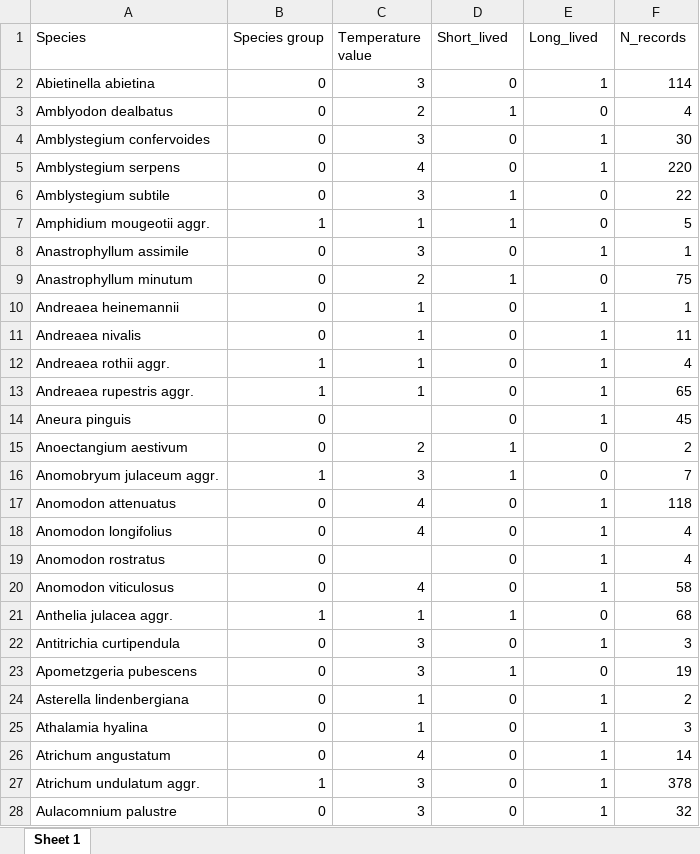
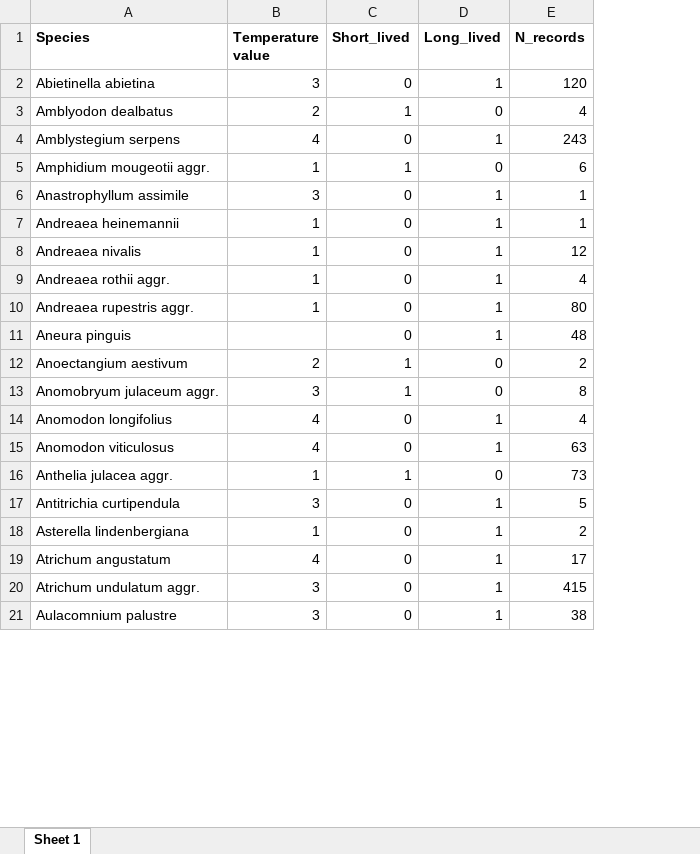
Before and after one commit to TobiasRoth/moss-and-vascular-plants, an Excel workbook: Data-raw/Bryophytes_species_list.xlsx, sheet Sheet 1, drawn as a sheet; only a part is shown; values as stored, in another font and other column widths than the file's, no borders; removed rows and columns are numbered as before the commit, all else as after; the diff covers the shown part only; the diff names each change by its address in the sheet, - before the commit and + after, or states it on an @@ line.

```diff
--- a/Data-raw/Bryophytes_species_list.xlsx (sheet Sheet 1)
+++ b/Data-raw/Bryophytes_species_list.xlsx (sheet Sheet 1)
-column B (Species group), rows 2-3: 0 | 0; row 5: 0; rows 7-8: 1 | 0; rows 10-16: 0 | 0 | 1 | 1 | 0 | 0 | 1; row 18: 0; rows 20-22: 0 | 1 | 0; row 24: 0; rows 26-28: 0 | 1 | 0
-A1 bold: off
+A1 bold: on
-B1:E1 bold: off
+B1:E1 bold: on
-E2 (N_records): 114
+E2 (N_records): 120
-row 4: Amblystegium confervoides | 0 | 3 | 0 | 1 | 30
-E4 (N_records): 220
+E4 (N_records): 243
-row 6: Amblystegium subtile | 0 | 3 | 1 | 0 | 22
-E5 (N_records): 5
+E5 (N_records): 6
-row 9: Anastrophyllum minutum | 0 | 2 | 1 | 0 | 75
-E8 (N_records): 11
+E8 (N_records): 12
-E10 (N_records): 65
+E10 (N_records): 80
-E11 (N_records): 45
+E11 (N_records): 48
-E13 (N_records): 7
+E13 (N_records): 8
-row 17: Anomodon attenuatus | 0 | 4 | 0 | 1 | 118
-row 19: Anomodon rostratus | 0 |  | 0 | 1 | 4
-E15 (N_records): 58
+E15 (N_records): 63
-E16 (N_records): 68
+E16 (N_records): 73
-E17 (N_records): 3
+E17 (N_records): 5
-row 23: Apometzgeria pubescens | 0 | 3 | 1 | 0 | 19
-row 25: Athalamia hyalina | 0 | 1 | 0 | 1 | 3
-E19 (N_records): 14
+E19 (N_records): 17
-E20 (N_records): 378
+E20 (N_records): 415
-E21 (N_records): 32
+E21 (N_records): 38
```
Also changed, not shown: 73 added rows, 58 removed rows and 307 edited cells elsewhere in this sheet, Data-raw/Vascular_plant_species_list.xlsx, 13 other files.
